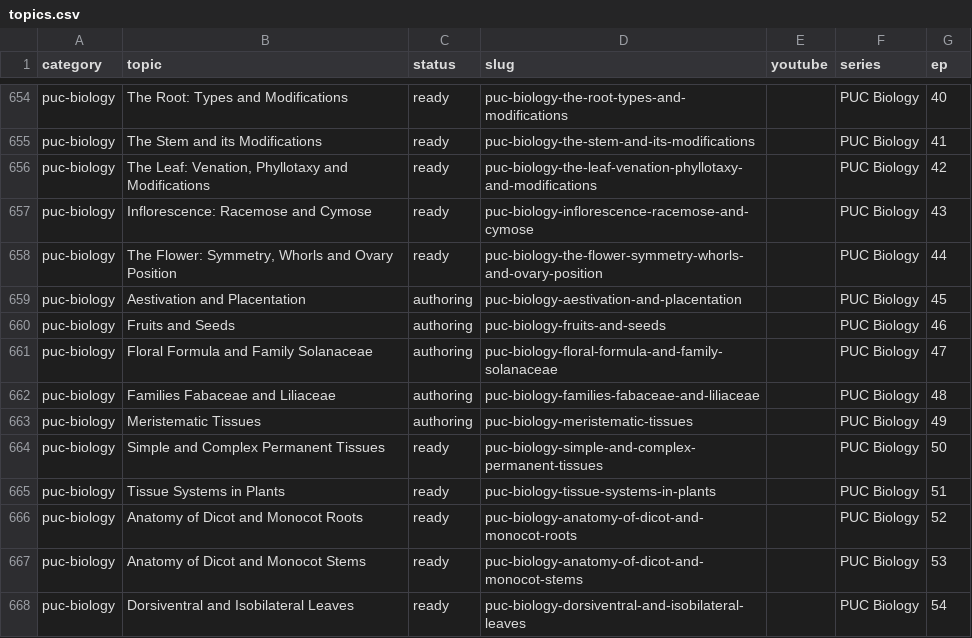
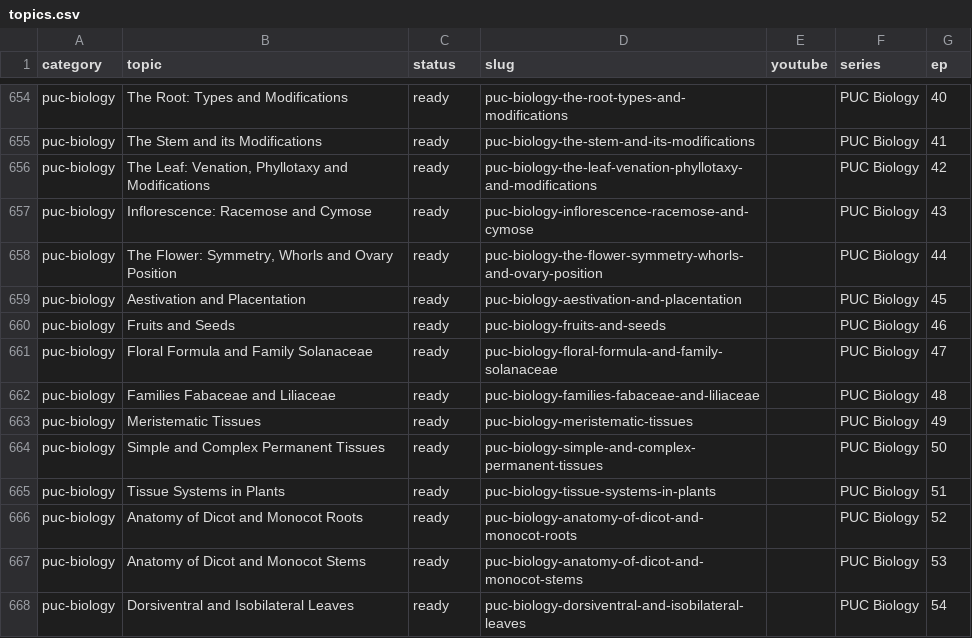
Before and after one commit to kinetixedu/quest-academy-factory, a CSV file: queue/topics.csv, drawn as a sheet; only a part is shown, gaps mark what is left out.

```diff
--- a/queue/topics.csv
+++ b/queue/topics.csv
@@ -658,7 +658,7 @@ puc-biology,Inflorescence: Racemose and Cymose,ready,puc-biology-inflorescence-r
 puc-biology,"The Flower: Symmetry, Whorls and Ovary Position",ready,puc-biology-the-flower-symmetry-whorls-and-ovary-position,,PUC Biology,44
-puc-biology,Aestivation and Placentation,authoring,puc-biology-aestivation-and-placentation,,PUC Biology,45
-puc-biology,Fruits and Seeds,authoring,puc-biology-fruits-and-seeds,,PUC Biology,46
-puc-biology,Floral Formula and Family Solanaceae,authoring,puc-biology-floral-formula-and-family-solanaceae,,PUC Biology,47
-puc-biology,Families Fabaceae and Liliaceae,authoring,puc-biology-families-fabaceae-and-liliaceae,,PUC Biology,48
-puc-biology,Meristematic Tissues,authoring,puc-biology-meristematic-tissues,,PUC Biology,49
+puc-biology,Aestivation and Placentation,ready,puc-biology-aestivation-and-placentation,,PUC Biology,45
+puc-biology,Fruits and Seeds,ready,puc-biology-fruits-and-seeds,,PUC Biology,46
+puc-biology,Floral Formula and Family Solanaceae,ready,puc-biology-floral-formula-and-family-solanaceae,,PUC Biology,47
+puc-biology,Families Fabaceae and Liliaceae,ready,puc-biology-families-fabaceae-and-liliaceae,,PUC Biology,48
+puc-biology,Meristematic Tissues,ready,puc-biology-meristematic-tissues,,PUC Biology,49
 puc-biology,Simple and Complex Permanent Tissues,ready,puc-biology-simple-and-complex-permanent-tissues,,PUC Biology,50
```
Also changed, not shown: 10 other files.
